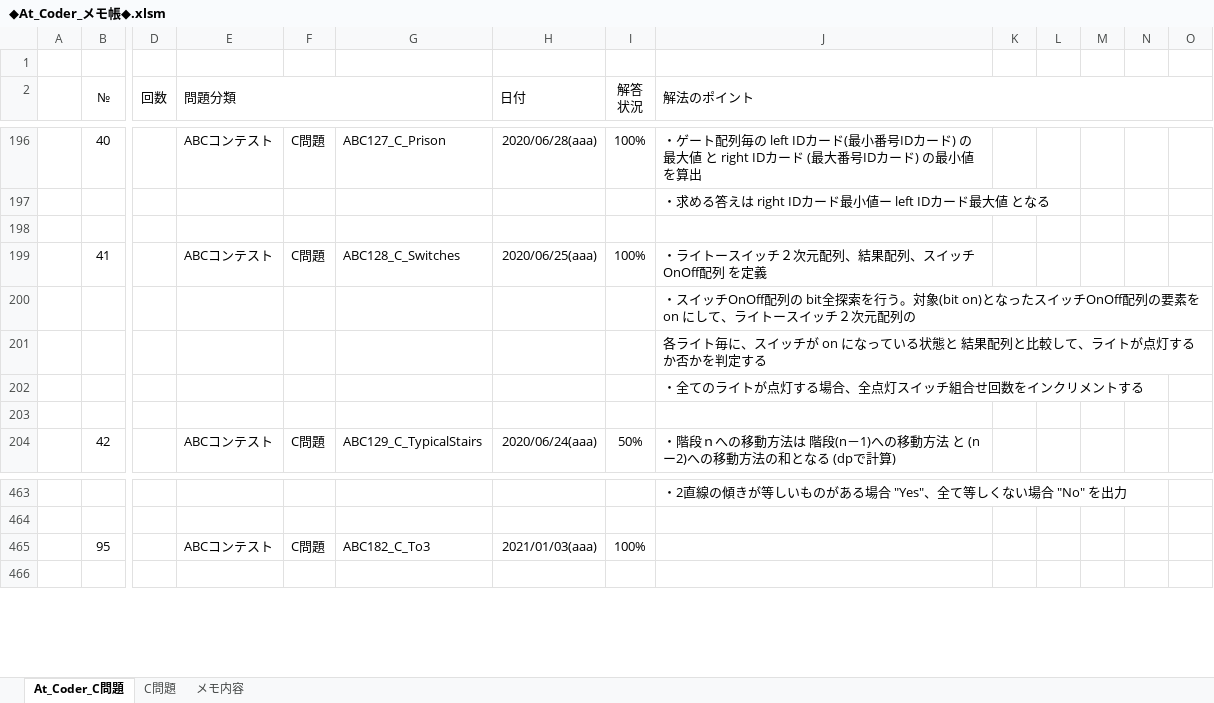
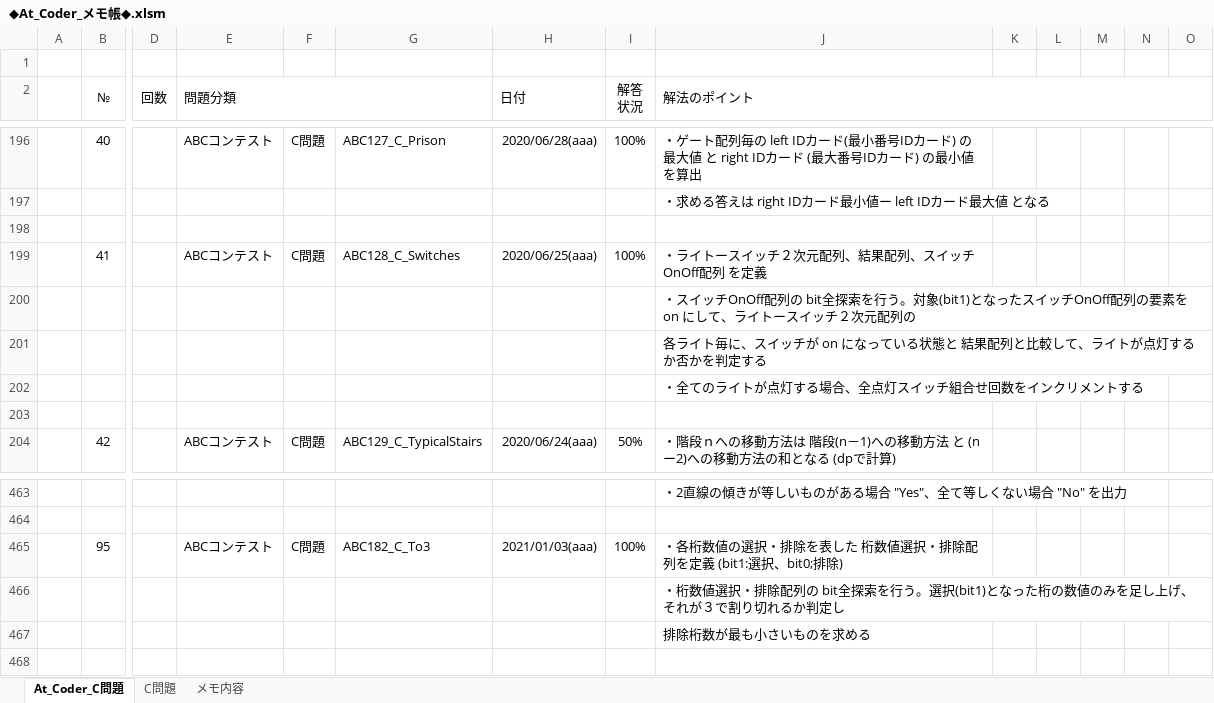
Before and after one commit to roshihie/At_Coder, an Excel workbook: ◆At_Coder_メモ帳◆.xlsm, sheet At_Coder_C問題, drawn as a sheet; only a part is shown, gaps mark what is left out; values as stored, in another font and other column widths than the file's, no borders; charts and pictures and conditional formats not drawn; rows hold the shown columns only; the diff names each change by its address in the sheet, - before the commit and + after, or states it on an @@ line.

```diff
--- a/◆At_Coder_メモ帳◆.xlsm (sheet At_Coder_C問題)
+++ b/◆At_Coder_メモ帳◆.xlsm (sheet At_Coder_C問題)
-J200 (解法のポイント): …う。対象(bit on)となった…
+J200 (解法のポイント): …う。対象(bit1)となった…
-J465 (解法のポイント): (empty)
+J465 (解法のポイント): ・各桁数値の選択・排除を表した 桁数値選択・排除配列を定義 (bit1:選択、bit0;排除)
+row 466:  |  |  |  |  |  |  | 100% | ・桁数値選択・排除配列の bit全探索を行う。選択(bit1)となった桁の数値のみを足し上げ、それが３で割り切れるか判定し
+row 467:  |  |  |  |  |  |  | 100% | 排除桁数が最も小さいものを求める
```
Also changed, not shown: 3 other files.
